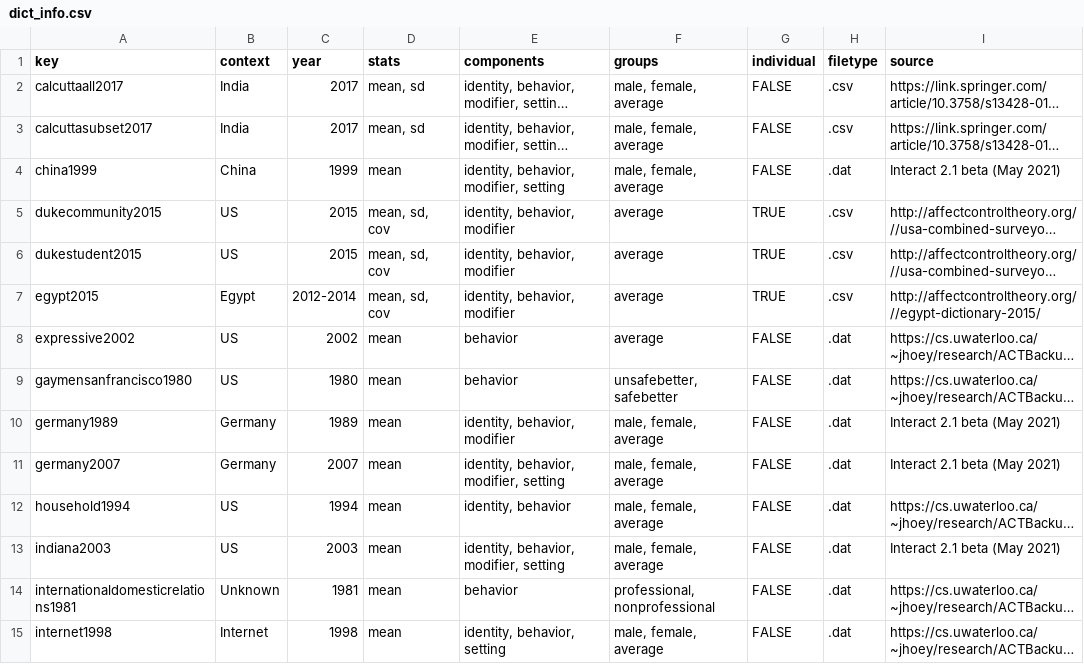
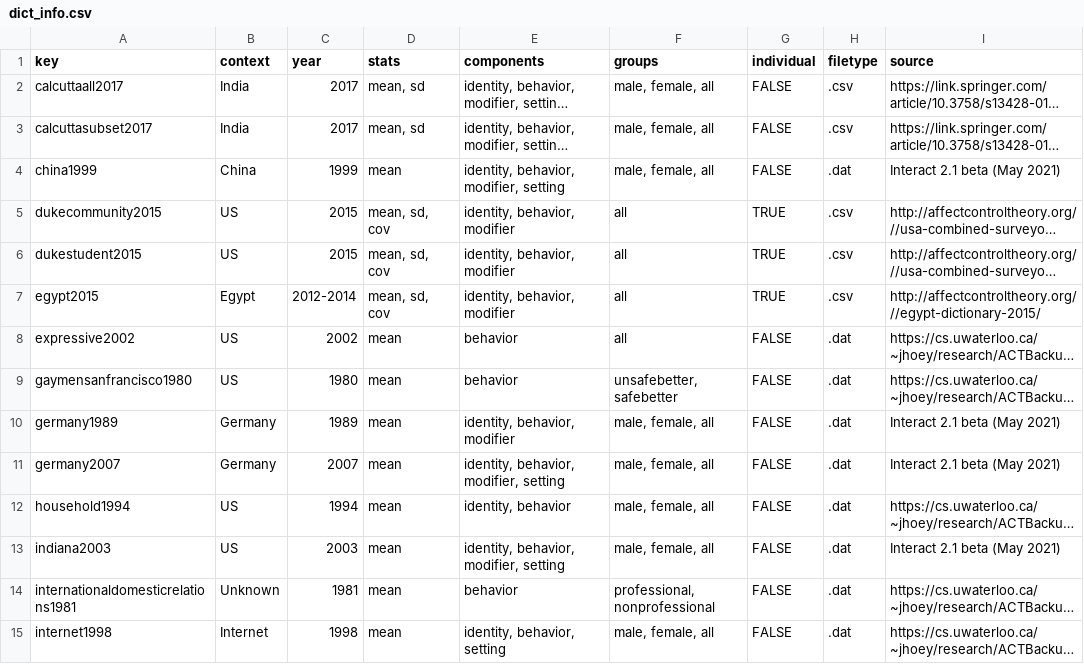
Before and after one commit to ahcombs/actdata, a CSV file: data-raw/dicts/dict_info.csv, drawn as a sheet; only a part is shown; long unchanged cells end in …; the diff covers the shown part only; the diff names each change by its address in the sheet, - before the commit and + after, or states it on an @@ line.

Commit message:
updating description title, metadata tweaks to fix a bayesactR error

```diff
--- a/data-raw/dicts/dict_info.csv
+++ b/data-raw/dicts/dict_info.csv
-F2:F4 (groups): male, female, average
+F2:F4 (groups): male, female, all
-F5:F8 (groups): average
+F5:F8 (groups): all
-F10:F13 (groups): male, female, average
+F10:F13 (groups): male, female, all
-F15 (groups): male, female, average
+F15 (groups): male, female, all
```
Also changed, not shown: 17 edited cells elsewhere in this file, data-raw/eqns/eqn_info.csv, 2 other files.
